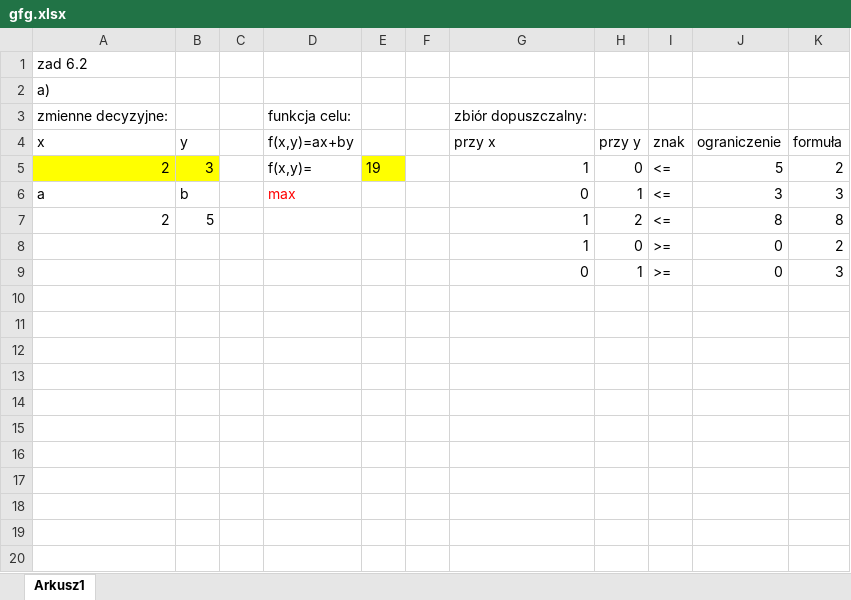
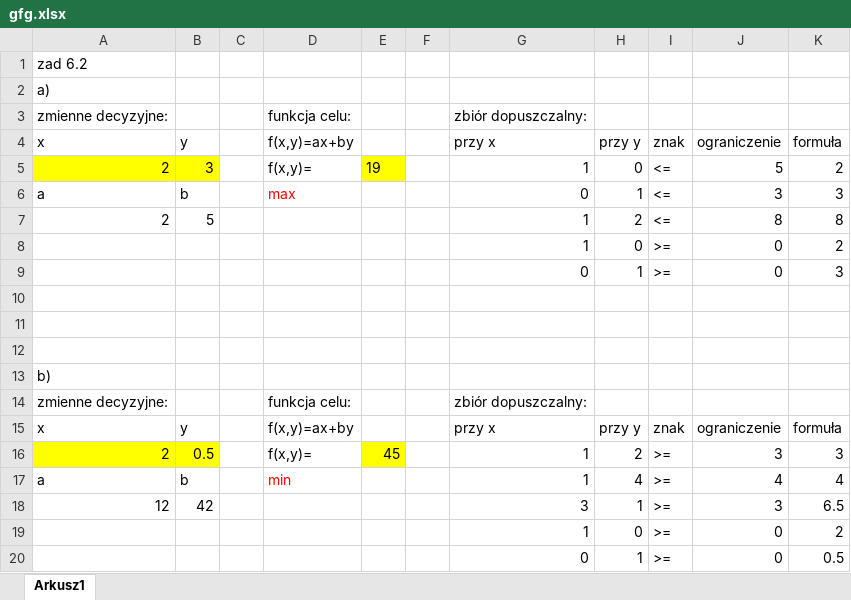
Before and after one commit to mlrs6/matematyka-DE, an Excel workbook: gfg.xlsx, sheet Arkusz1, drawn as a sheet; values as stored, in another font and other column widths than the file's, no borders; the diff names each change by its address in the sheet, - before the commit and + after, or states it on an @@ line.

Commit message:
Add files via upload

```diff
--- a/gfg.xlsx (sheet Arkusz1)
+++ b/gfg.xlsx (sheet Arkusz1)
+row 10: (empty)
+row 11: (empty)
+row 12: (empty)
+row 13: b)
+row 14: zmienne decyzyjne: |  |  | funkcja celu: |  |  | zbiór dopuszczalny:
+row 15: x | y |  | f(x,y)=ax+by |  |  | przy x | przy y | znak | ograniczenie | formuła
+row 16: 2 | 0.5 |  | f(x,y)= | 45 |  | 1 | 2 | >= | 3 | 3
+row 17: a | b |  | min |  |  | 1 | 4 | >= | 4 | 4
+row 18: 12 | 42 |  |  |  |  | 3 | 1 | >= | 3 | 6.5
+row 19:  |  |  |  |  |  | 1 | 0 | >= | 0 | 2
+row 20:  |  |  |  |  |  | 0 | 1 | >= | 0 | 0.5
```
